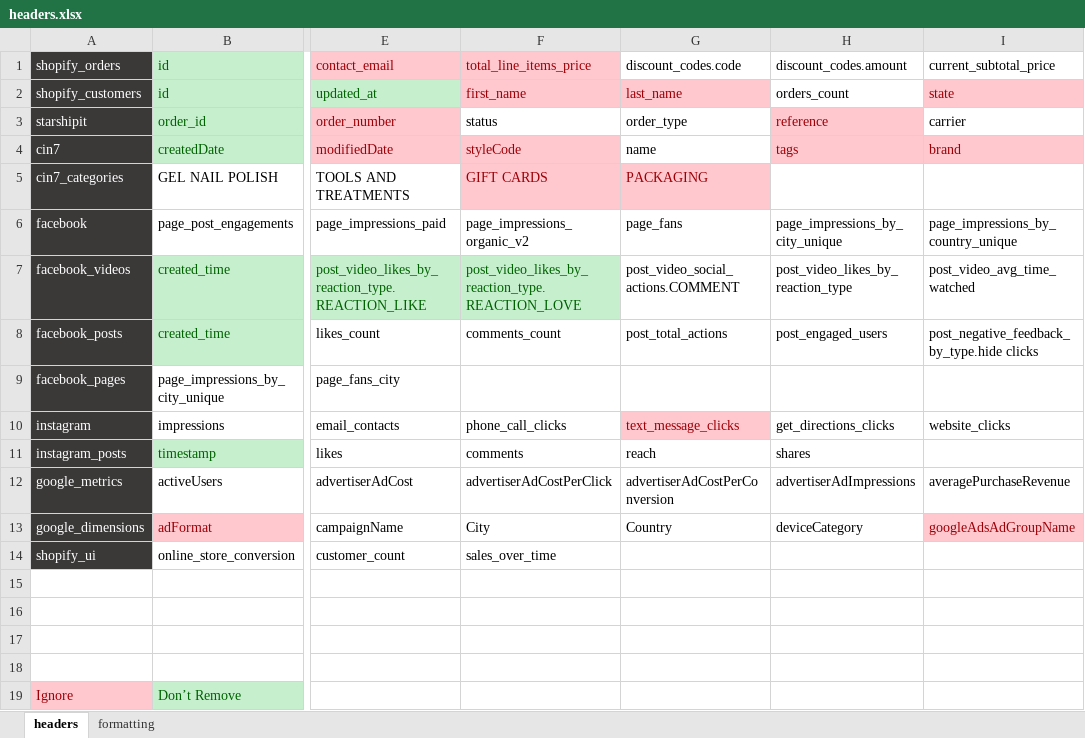
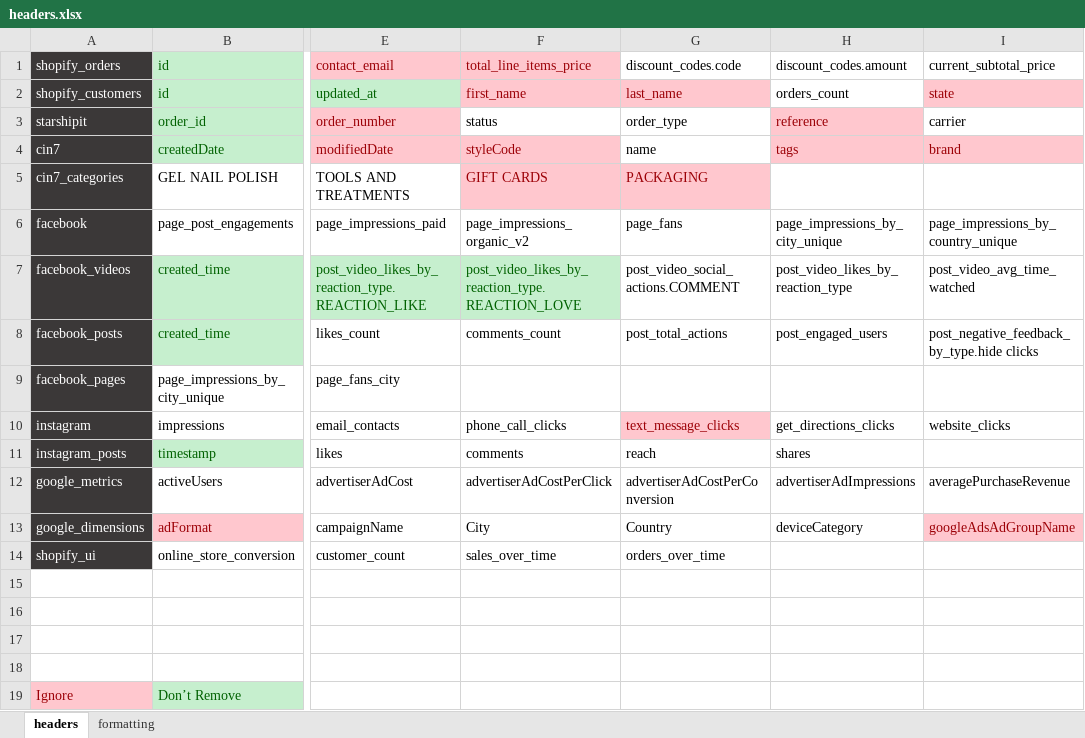
Before and after one commit to zandervonn/AnalyticsAutomation, an Excel workbook: config/headers.xlsx, sheet headers, drawn as a sheet; only a part is shown, gaps mark what is left out; values as stored, in another font and other column widths than the file's, no borders; the diff names each change by its address in the sheet, - before the commit and + after, or states it on an @@ line.

Commit message:
Updated shopify to add orders and revenue to conversion rate sheet

```diff
--- a/config/headers.xlsx (sheet headers)
+++ b/config/headers.xlsx (sheet headers)
-G14: (empty)
+G14: orders_over_time
```
Also changed, not shown: 2 other files.
